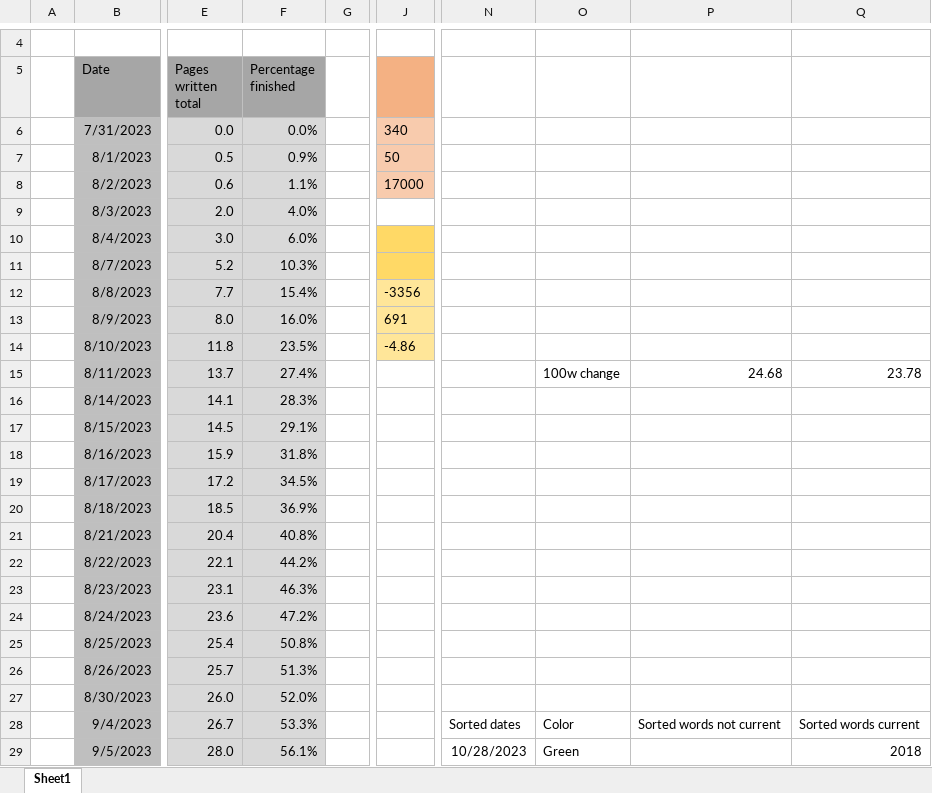
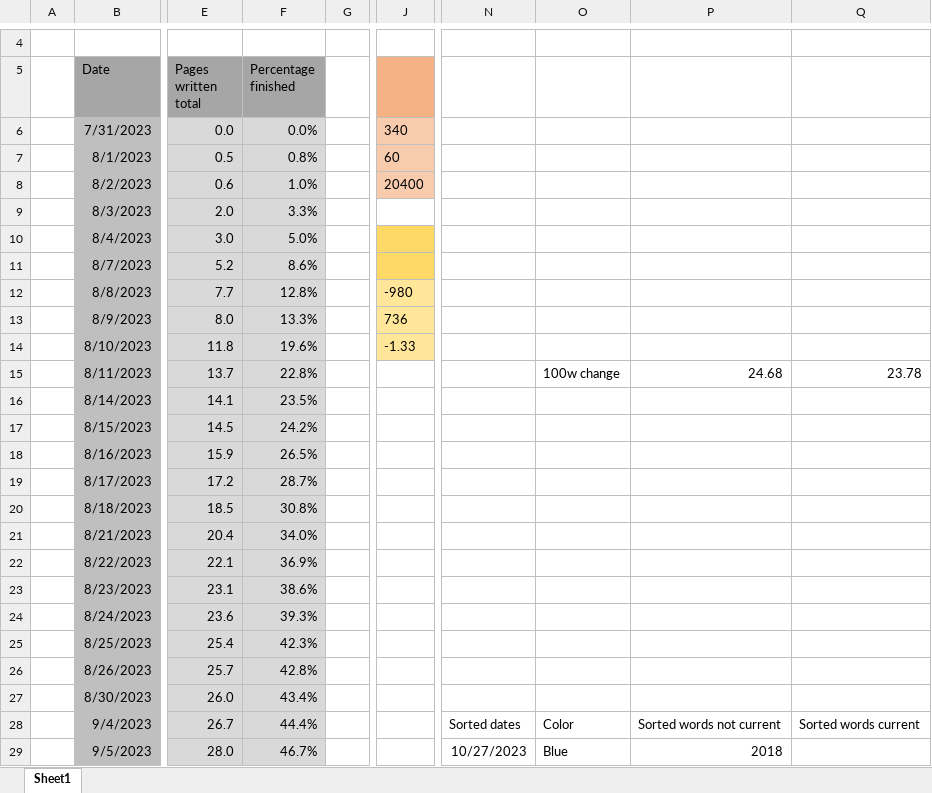
Before and after one commit to MarcusNoergaardWeng/CatalysisThesis, an Excel workbook: Writing/Keeping up with the Thesis.xlsx, sheet Sheet1, drawn as a sheet; only a part is shown, gaps mark what is left out; values as stored, in another font and other column widths than the file's, no borders; charts and pictures not drawn; the diff covers the shown part only; the diff names each change by its address in the sheet, - before the commit and + after, or states it on an @@ line.

Commit message:
Another insane writing day

```diff
--- a/Writing/Keeping up with the Thesis.xlsx (sheet Sheet1)
+++ b/Writing/Keeping up with the Thesis.xlsx (sheet Sheet1)
-F7 (Percentage finished): 0.9%
+F7 (Percentage finished): 0.8%
-J7: 50
+J7: 60
-F8 (Percentage finished): 1.1%
+F8 (Percentage finished): 1.0%
-J8: 17000
+J8: 20400
-F9 (Percentage finished): 4.0%
+F9 (Percentage finished): 3.3%
-F10 (Percentage finished): 6.0%
+F10 (Percentage finished): 5.0%
-F11 (Percentage finished): 10.3%
+F11 (Percentage finished): 8.6%
-F12 (Percentage finished): 15.4%
+F12 (Percentage finished): 12.8%
-J12: -3356
+J12: -980
-F13 (Percentage finished): 16.0%
+F13 (Percentage finished): 13.3%
-J13: 691
+J13: 736
-F14 (Percentage finished): 23.5%
+F14 (Percentage finished): 19.6%
-J14: -4.86
+J14: -1.33
-F15 (Percentage finished): 27.4%
+F15 (Percentage finished): 22.8%
-F16 (Percentage finished): 28.3%
+F16 (Percentage finished): 23.5%
-F17 (Percentage finished): 29.1%
+F17 (Percentage finished): 24.2%
-F18 (Percentage finished): 31.8%
+F18 (Percentage finished): 26.5%
-F19 (Percentage finished): 34.5%
+F19 (Percentage finished): 28.7%
-F20 (Percentage finished): 36.9%
+F20 (Percentage finished): 30.8%
-F21 (Percentage finished): 40.8%
+F21 (Percentage finished): 34.0%
-F22 (Percentage finished): 44.2%
+F22 (Percentage finished): 36.9%
-F23 (Percentage finished): 46.3%
+F23 (Percentage finished): 38.6%
-F24 (Percentage finished): 47.2%
+F24 (Percentage finished): 39.3%
-F25 (Percentage finished): 50.8%
+F25 (Percentage finished): 42.3%
-F26 (Percentage finished): 51.3%
+F26 (Percentage finished): 42.8%
-F27 (Percentage finished): 52.0%
+F27 (Percentage finished): 43.4%
-F28 (Percentage finished): 53.3%
+F28 (Percentage finished): 44.4%
-F29 (Percentage finished): 56.1%
+F29 (Percentage finished): 46.7%
-N29: 10/28/2023
+N29: 10/27/2023
-O29: Green
+O29: Blue
-P29: (empty)
+P29: 2018
-Q29: 2018
+Q29: (empty)
```
Also changed, not shown: 8 added rows, 8 removed rows, 85 edited cells and cell formats elsewhere in this sheet, formulas that keep their value, charts or pictures, 2 other files.
